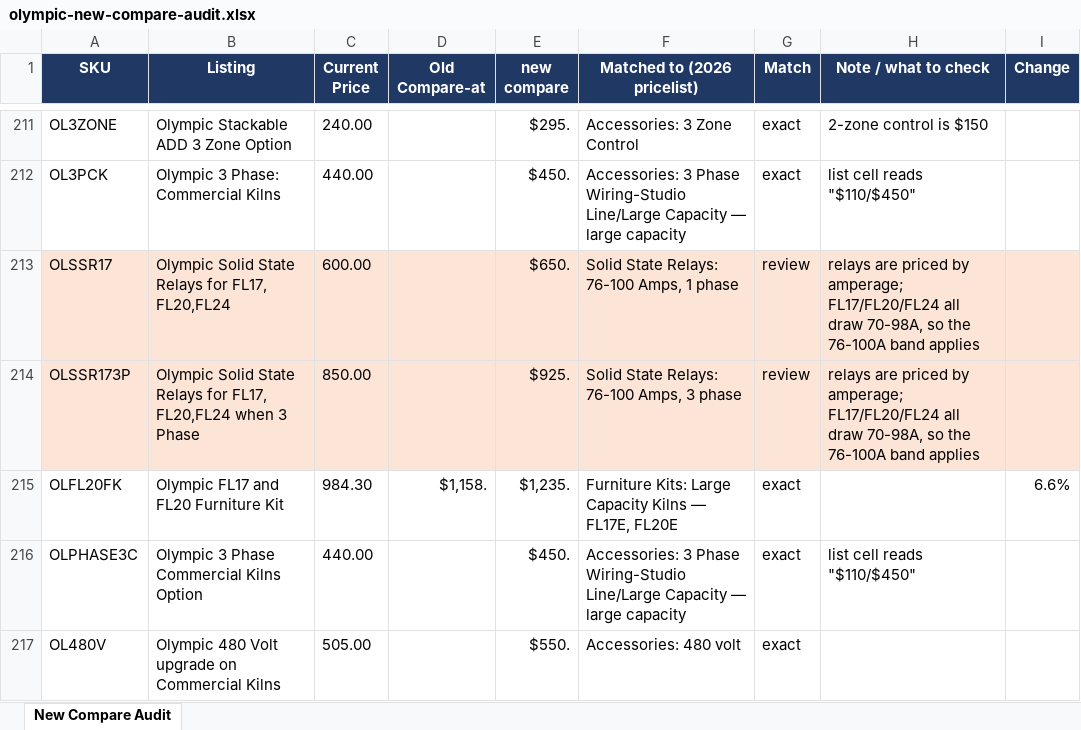
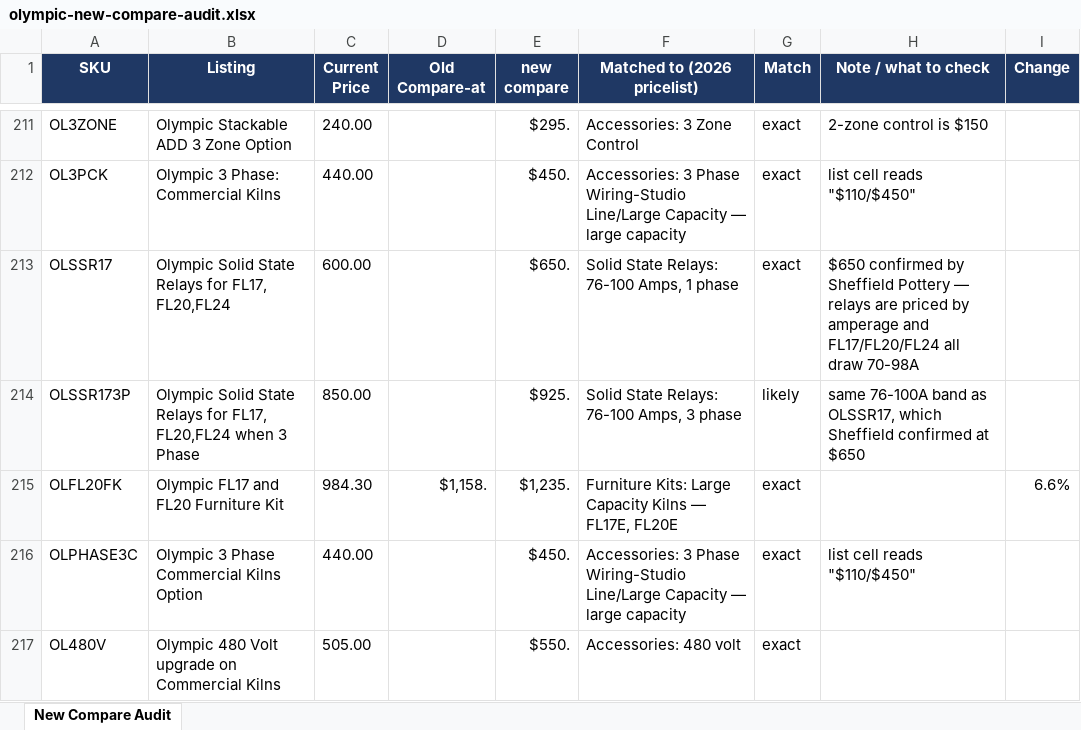
Before and after one commit to pandabowl/test01, an Excel workbook: olympic-new-compare-audit.xlsx, sheet New Compare Audit, drawn as a sheet; only a part is shown, gaps mark what is left out; values as stored, in another font and other column widths than the file's, no borders; charts and pictures not drawn; the diff names each change by its address in the sheet, - before the commit and + after, or states it on an @@ line.

```diff
--- a/olympic-new-compare-audit.xlsx (sheet New Compare Audit)
+++ b/olympic-new-compare-audit.xlsx (sheet New Compare Audit)
-A213:I214 fill: #FCE4D6
+A213:I214 fill: none
-G213 (Match): review
+G213 (Match): exact
-H213 (Note / what to check): relays are priced by amperage; FL17/FL20/FL24 all draw 70-98A, so the 76-100A band applies
+H213 (Note / what to check): $650 confirmed by Sheffield Pottery — relays are priced by amperage and FL17/FL20/FL24 all draw 70-98A
-G214 (Match): review
+G214 (Match): likely
-H214 (Note / what to check): relays are priced by amperage; FL17/FL20/FL24 all draw 70-98A, so the 76-100A band applies
+H214 (Note / what to check): same 76-100A band as OLSSR17, which Sheffield confirmed at $650
```
Also changed, not shown: 1 other file.
